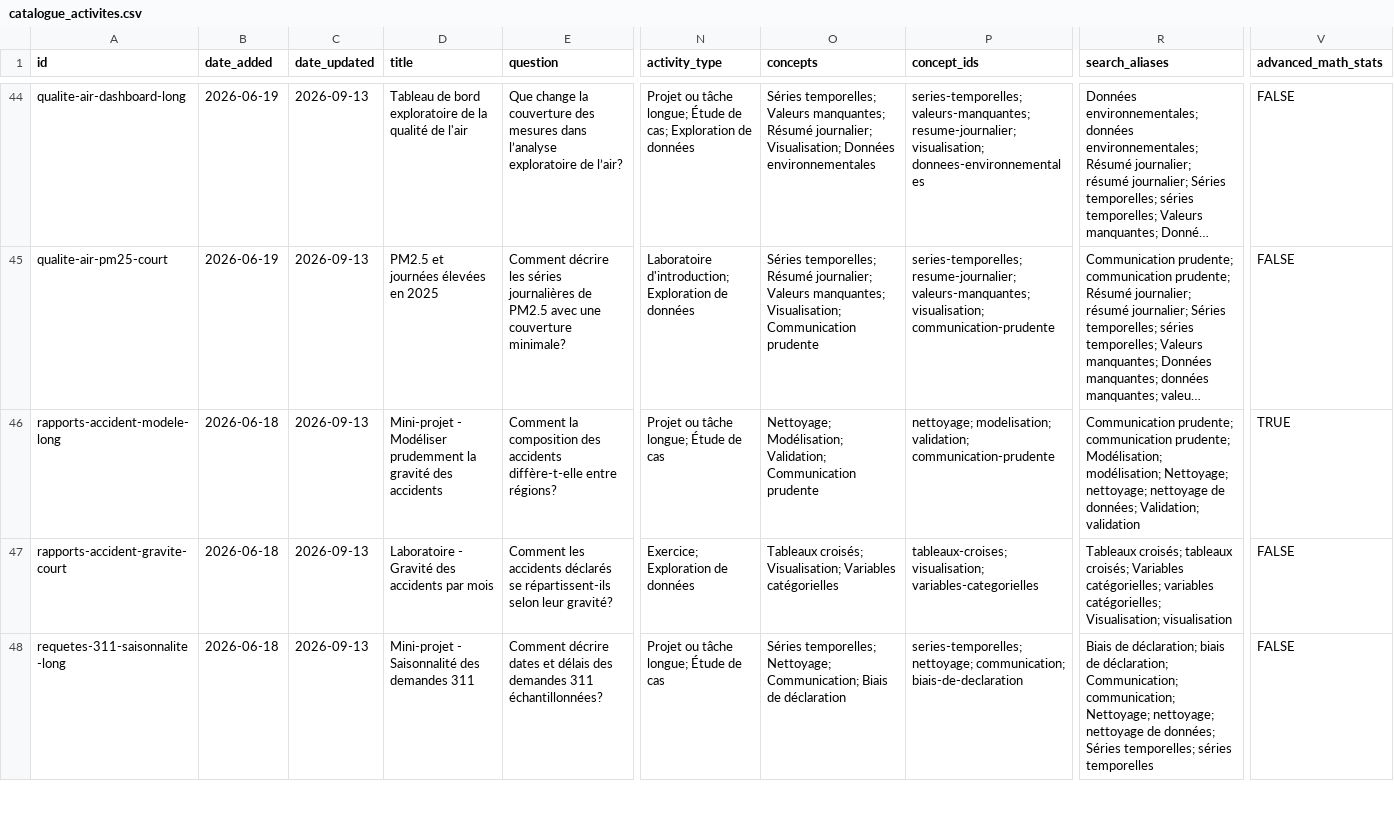
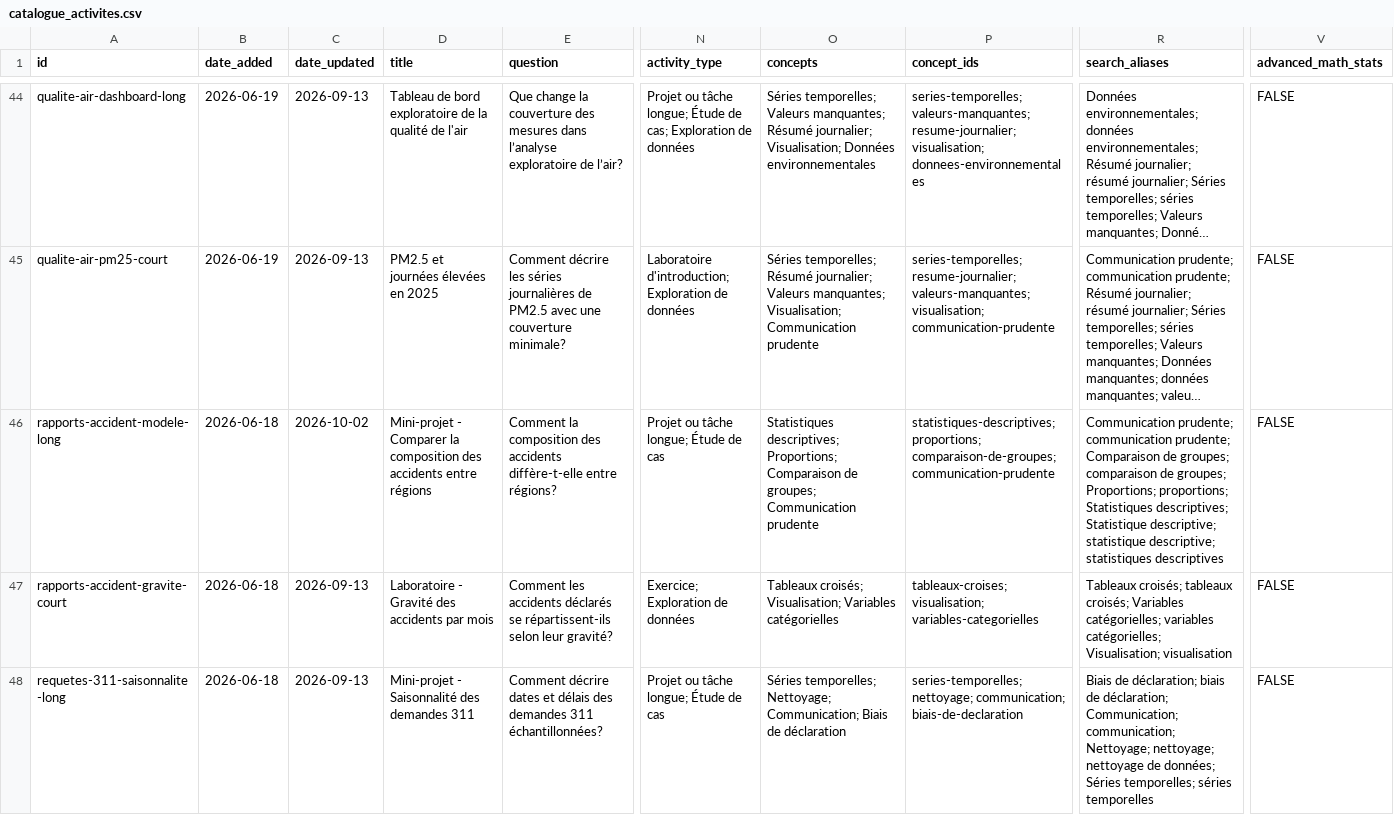
Before and after one commit to AurelienNicosiaULaval/donnees-bleues, a CSV file: data/metadata/catalogue_activites.csv, drawn as a sheet; only a part is shown, gaps mark what is left out; long unchanged cells end in …; the diff names each change by its address in the sheet, - before the commit and + after, or states it on an @@ line.

Commit message:
Corriger les tables principales et le classement de l’activité accidents

```diff
--- a/data/metadata/catalogue_activites.csv
+++ b/data/metadata/catalogue_activites.csv
-C46 (date_updated): 2026-09-13
+C46 (date_updated): 2026-10-02
-D46 (title): Mini-projet - Modéliser prudemment la gravité des accidents
+D46 (title): Mini-projet - Comparer la composition des accidents entre régions
-O46 (concepts): Nettoyage; Modélisation; Validation; Communication prudente
+O46 (concepts): Statistiques descriptives; Proportions; Comparaison de groupes; Communication prudente
-P46 (concept_ids): nettoyage; modelisation; validation; communication-prudente
+P46 (concept_ids): statistiques-descriptives; proportions; comparaison-de-groupes; communication-prudente
-R46 (search_aliases): …communication prudente; Modélisation; modélisation; Nettoyage; nettoyage; nettoyage de données; Validation; validation
+R46 (search_aliases): …communication prudente; Comparaison de groupes; comparaison de groupes; Proportions; proportions; Statistiques descriptives; Statistique descriptive; statistique descriptive; statistiques descriptives
-V46 (advanced_math_stats): TRUE
+V46 (advanced_math_stats): FALSE
```
Also changed, not shown: data/metadata/catalogue.csv, 15 other files.
